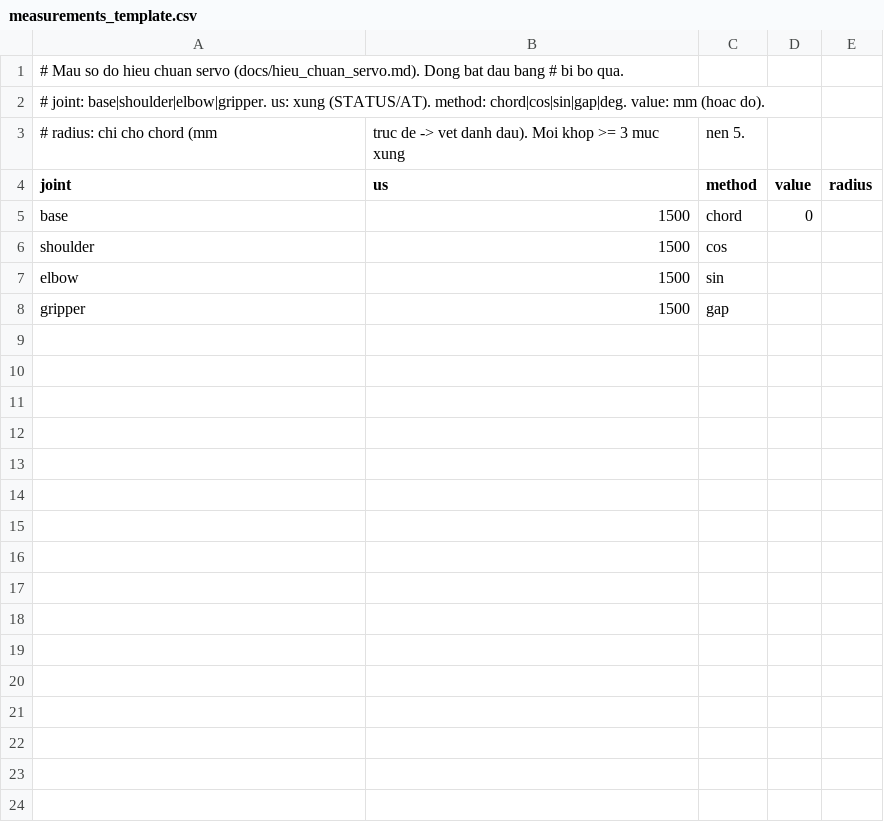
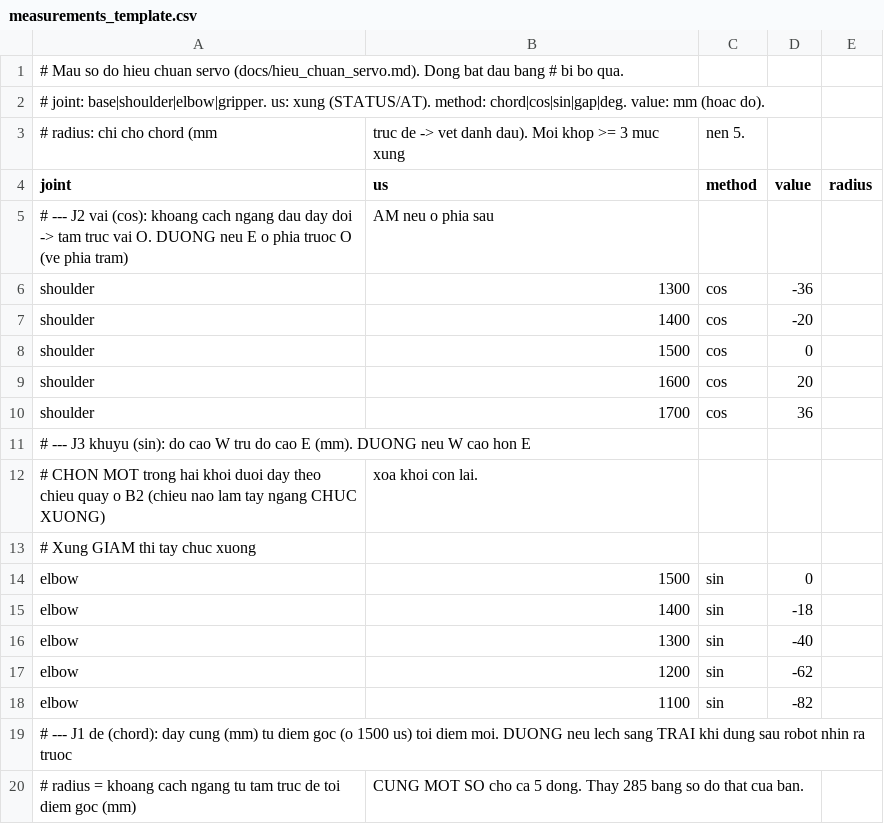
Before and after one commit to NithanNguyen/eezybot_mk2_robot, a CSV file: tools/servo_cal/measurements_template.csv, drawn as a sheet; only a part is shown; the shorter side is filled out with more unchanged rows; the diff covers the shown part only.

Commit message:
update

```diff
--- a/tools/servo_cal/measurements_template.csv
+++ b/tools/servo_cal/measurements_template.csv
@@ -4,4 +4,17 @@
 joint,us,method,value,radius
-base,1500,chord,0,
-shoulder,1500,cos,,
-elbow,1500,sin,,
+# --- J2 vai (cos): khoang cach ngang dau day doi -> tam truc vai O. DUONG neu E o phia truoc O (ve phia tram), AM neu o phia sau
+shoulder,1300,cos,-36,
+shoulder,1400,cos,-20,
+shoulder,1500,cos,0,
+shoulder,1600,cos,20,
+shoulder,1700,cos,36,
+# --- J3 khuyu (sin): do cao W tru do cao E (mm). DUONG neu W cao hon E
+# CHON MOT trong hai khoi duoi day theo chieu quay o B2 (chieu nao lam tay ngang CHUC XUONG), xoa khoi con lai.
+# Xung GIAM thi tay chuc xuong
+elbow,1500,sin,0,
+elbow,1400,sin,-18,
+elbow,1300,sin,-40,
+elbow,1200,sin,-62,
+elbow,1100,sin,-82,
+# --- J1 de (chord): day cung (mm) tu diem goc (o 1500 us) toi diem moi. DUONG neu lech sang TRAI khi dung sau robot nhin ra truoc
+# radius = khoang cach ngang tu tam truc de toi diem goc (mm), CUNG MOT SO cho ca 5 dong. Thay 285 bang so do that cua ban.
```
Also changed, not shown: 11 added rows elsewhere in this file.
